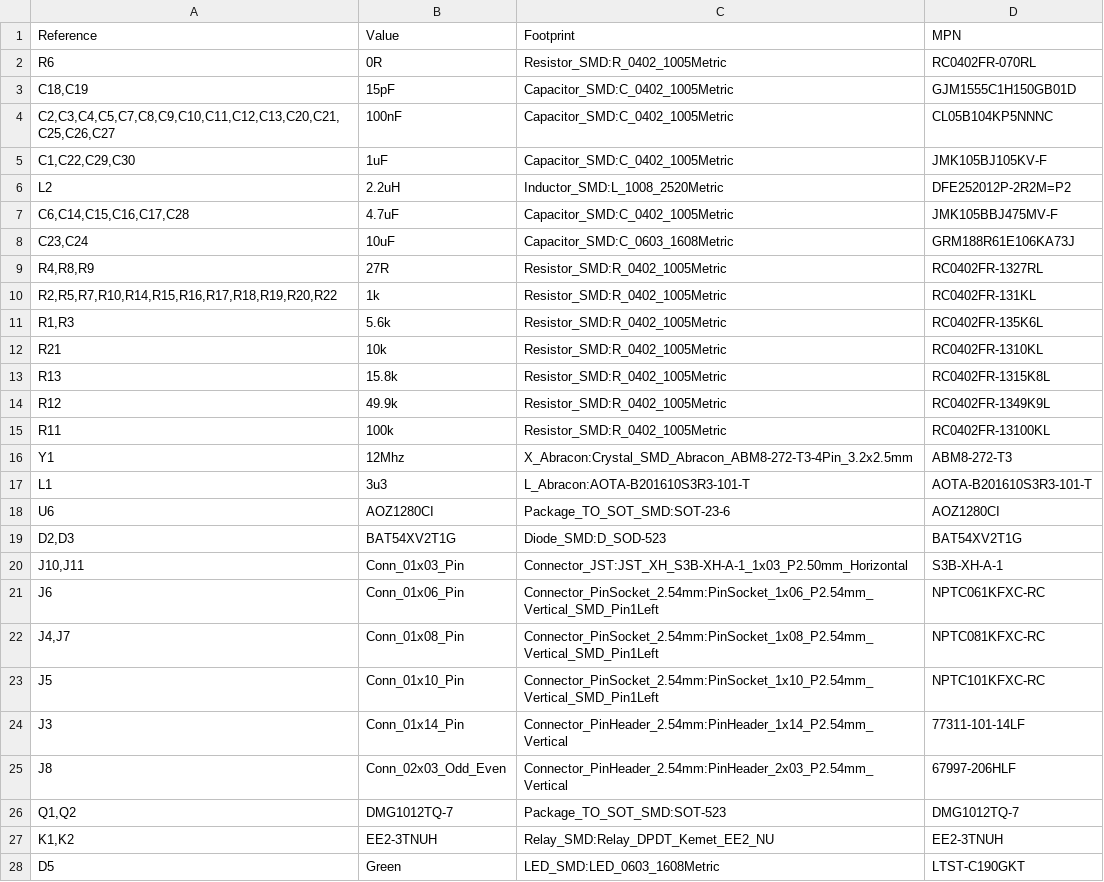
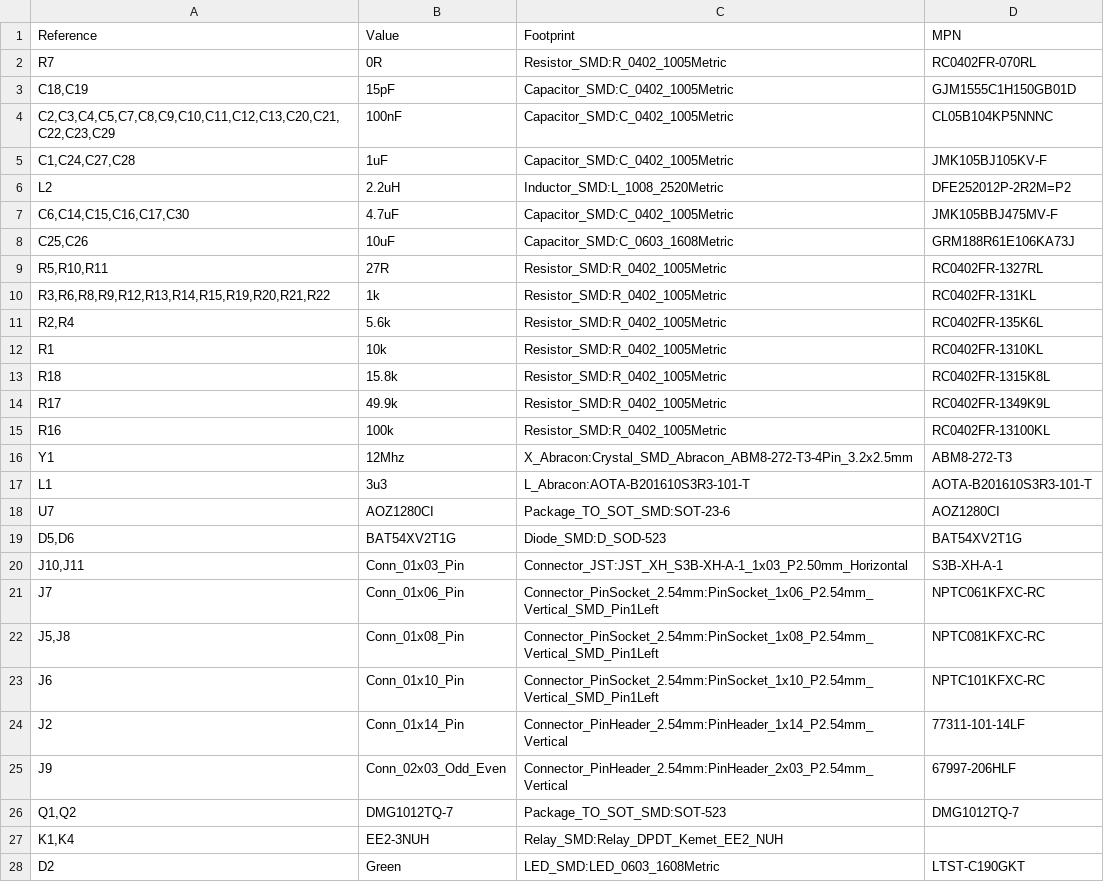
Before and after one commit to o7-machinehum/RTShield, a CSV file: pcb/out/R0.1/fab/blocky_breakout_pcb.csv, drawn as a sheet; only a part is shown; the diff covers the shown part only.

```diff
--- a/pcb/out/R0.1/fab/blocky_breakout_pcb.csv
+++ b/pcb/out/R0.1/fab/blocky_breakout_pcb.csv
@@ -1,28 +1,28 @@
 "Reference","Value","Footprint","MPN"
-"R6","0R","Resistor_SMD:R_0402_1005Metric","RC0402FR-070RL"
+"R7","0R","Resistor_SMD:R_0402_1005Metric","RC0402FR-070RL"
 "C18,C19","15pF","Capacitor_SMD:C_0402_1005Metric","GJM1555C1H150GB01D"
-"C2,C3,C4,C5,C7,C8,C9,C10,C11,C12,C13,C20,C21,C25,C26,C27","100nF","Capacitor_SMD:C_0402_1005Metric","CL05B104KP5NNNC"
-"C1,C22,C29,C30","1uF","Capacitor_SMD:C_0402_1005Metric","JMK105BJ105KV-F"
+"C2,C3,C4,C5,C7,C8,C9,C10,C11,C12,C13,C20,C21,C22,C23,C29","100nF","Capacitor_SMD:C_0402_1005Metric","CL05B104KP5NNNC"
+"C1,C24,C27,C28","1uF","Capacitor_SMD:C_0402_1005Metric","JMK105BJ105KV-F"
 "L2","2.2uH","Inductor_SMD:L_1008_2520Metric","DFE252012P-2R2M=P2"
-"C6,C14,C15,C16,C17,C28","4.7uF","Capacitor_SMD:C_0402_1005Metric","JMK105BBJ475MV-F"
-"C23,C24","10uF","Capacitor_SMD:C_0603_1608Metric","GRM188R61E106KA73J"
-"R4,R8,R9","27R","Resistor_SMD:R_0402_1005Metric","RC0402FR-1327RL"
-"R2,R5,R7,R10,R14,R15,R16,R17,R18,R19,R20,R22","1k","Resistor_SMD:R_0402_1005Metric","RC0402FR-131KL"
-"R1,R3","5.6k","Resistor_SMD:R_0402_1005Metric","RC0402FR-135K6L"
-"R21","10k","Resistor_SMD:R_0402_1005Metric","RC0402FR-1310KL"
-"R13","15.8k","Resistor_SMD:R_0402_1005Metric","RC0402FR-1315K8L"
-"R12","49.9k","Resistor_SMD:R_0402_1005Metric","RC0402FR-1349K9L"
-"R11","100k","Resistor_SMD:R_0402_1005Metric","RC0402FR-13100KL"
+"C6,C14,C15,C16,C17,C30","4.7uF","Capacitor_SMD:C_0402_1005Metric","JMK105BBJ475MV-F"
+"C25,C26","10uF","Capacitor_SMD:C_0603_1608Metric","GRM188R61E106KA73J"
+"R5,R10,R11","27R","Resistor_SMD:R_0402_1005Metric","RC0402FR-1327RL"
+"R3,R6,R8,R9,R12,R13,R14,R15,R19,R20,R21,R22","1k","Resistor_SMD:R_0402_1005Metric","RC0402FR-131KL"
+"R2,R4","5.6k","Resistor_SMD:R_0402_1005Metric","RC0402FR-135K6L"
+"R1","10k","Resistor_SMD:R_0402_1005Metric","RC0402FR-1310KL"
+"R18","15.8k","Resistor_SMD:R_0402_1005Metric","RC0402FR-1315K8L"
+"R17","49.9k","Resistor_SMD:R_0402_1005Metric","RC0402FR-1349K9L"
+"R16","100k","Resistor_SMD:R_0402_1005Metric","RC0402FR-13100KL"
 "Y1","12Mhz","X_Abracon:Crystal_SMD_Abracon_ABM8-272-T3-4Pin_3.2x2.5mm","ABM8-272-T3"
 "L1","3u3","L_Abracon:AOTA-B201610S3R3-101-T","AOTA-B201610S3R3-101-T"
-"U6","AOZ1280CI","Package_TO_SOT_SMD:SOT-23-6","AOZ1280CI"
-"D2,D3","BAT54XV2T1G","Diode_SMD:D_SOD-523","BAT54XV2T1G"
+"U7","AOZ1280CI","Package_TO_SOT_SMD:SOT-23-6","AOZ1280CI"
+"D5,D6","BAT54XV2T1G","Diode_SMD:D_SOD-523","BAT54XV2T1G"
 "J10,J11","Conn_01x03_Pin","Connector_JST:JST_XH_S3B-XH-A-1_1x03_P2.50mm_Horizontal","S3B-XH-A-1"
-"J6","Conn_01x06_Pin","Connector_PinSocket_2.54mm:PinSocket_1x06_P2.54mm_Vertical_SMD_Pin1Left","NPTC061KFXC-RC"
-"J4,J7","Conn_01x08_Pin","Connector_PinSocket_2.54mm:PinSocket_1x08_P2.54mm_Vertical_SMD_Pin1Left","NPTC081KFXC-RC"
-"J5","Conn_01x10_Pin","Connector_PinSocket_2.54mm:PinSocket_1x10_P2.54mm_Vertical_SMD_Pin1Left","NPTC101KFXC-RC"
-"J3","Conn_01x14_Pin","Connector_PinHeader_2.54mm:PinHeader_1x14_P2.54mm_Vertical","77311-101-14LF"
-"J8","Conn_02x03_Odd_Even","Connector_PinHeader_2.54mm:PinHeader_2x03_P2.54mm_Vertical","67997-206HLF"
+"J7","Conn_01x06_Pin","Connector_PinSocket_2.54mm:PinSocket_1x06_P2.54mm_Vertical_SMD_Pin1Left","NPTC061KFXC-RC"
+"J5,J8","Conn_01x08_Pin","Connector_PinSocket_2.54mm:PinSocket_1x08_P2.54mm_Vertical_SMD_Pin1Left","NPTC081KFXC-RC"
+"J6","Conn_01x10_Pin","Connector_PinSocket_2.54mm:PinSocket_1x10_P2.54mm_Vertical_SMD_Pin1Left","NPTC101KFXC-RC"
+"J2","Conn_01x14_Pin","Connector_PinHeader_2.54mm:PinHeader_1x14_P2.54mm_Vertical","77311-101-14LF"
+"J9","Conn_02x03_Odd_Even","Connector_PinHeader_2.54mm:PinHeader_2x03_P2.54mm_Vertical","67997-206HLF"
 "Q1,Q2","DMG1012TQ-7","Package_TO_SOT_SMD:SOT-523","DMG1012TQ-7"
-"K1,K2","EE2-3TNUH","Relay_SMD:Relay_DPDT_Kemet_EE2_NU","EE2-3TNUH"
-"D5","Green","LED_SMD:LED_0603_1608Metric","LTST-C190GKT"
+"K1,K4","EE2-3NUH","Relay_SMD:Relay_DPDT_Kemet_EE2_NUH",""
+"D2","Green","LED_SMD:LED_0603_1608Metric","LTST-C190GKT"
```
Also changed, not shown: 10 edited cells elsewhere in this file, 21 other files.
